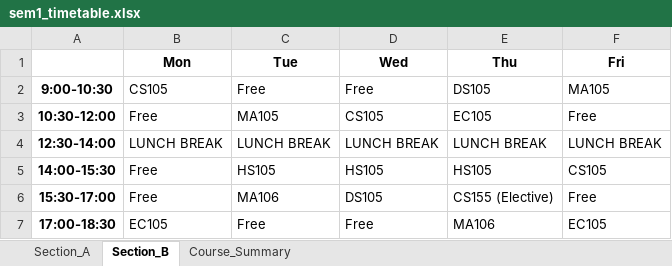
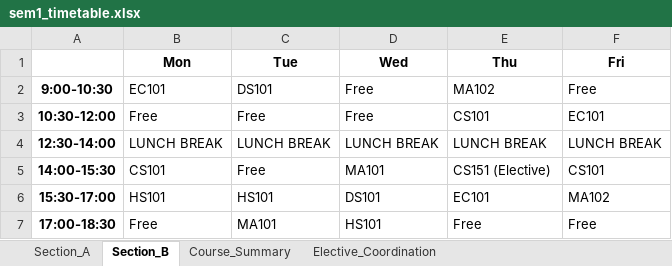
Before and after one commit to rishita7558/timetable-generator-Logic-Beyond, an Excel workbook: backend/output_timetables/sem1_timetable.xlsx, sheet Section_B, drawn as a sheet; values as stored, in another font and other column widths than the file's, no borders; the diff names each change by its address in the sheet, - before the commit and + after, or states it on an @@ line.

```diff
--- a/backend/output_timetables/sem1_timetable.xlsx (sheet Section_B)
+++ b/backend/output_timetables/sem1_timetable.xlsx (sheet Section_B)
+sheet tab: Elective_Coordination
-B2 (Mon): CS105
+B2 (Mon): EC101
-C2 (Tue): Free
+C2 (Tue): DS101
-E2 (Thu): DS105
+E2 (Thu): MA102
-F2 (Fri): MA105
+F2 (Fri): Free
-C3 (Tue): MA105
+C3 (Tue): Free
-D3 (Wed): CS105
+D3 (Wed): Free
-E3 (Thu): EC105
+E3 (Thu): CS101
-F3 (Fri): Free
+F3 (Fri): EC101
-B5 (Mon): Free
+B5 (Mon): CS101
-C5 (Tue): HS105
+C5 (Tue): Free
-D5 (Wed): HS105
+D5 (Wed): MA101
-E5 (Thu): HS105
+E5 (Thu): CS151 (Elective)
-F5 (Fri): CS105
+F5 (Fri): CS101
-B6 (Mon): Free
+B6 (Mon): HS101
-C6 (Tue): MA106
+C6 (Tue): HS101
-D6 (Wed): DS105
+D6 (Wed): DS101
-E6 (Thu): CS155 (Elective)
+E6 (Thu): EC101
-F6 (Fri): Free
+F6 (Fri): MA102
-B7 (Mon): EC105
+B7 (Mon): Free
-C7 (Tue): Free
+C7 (Tue): MA101
-D7 (Wed): Free
+D7 (Wed): HS101
-E7 (Thu): MA106
+E7 (Thu): Free
-F7 (Fri): EC105
+F7 (Fri): Free
```
Also changed, not shown: sheet Section_A, sheet Course_Summary, backend/output_timetables/sem3_timetable.xlsx, backend/output_timetables/sem5_timetable.xlsx, 11 other files.
